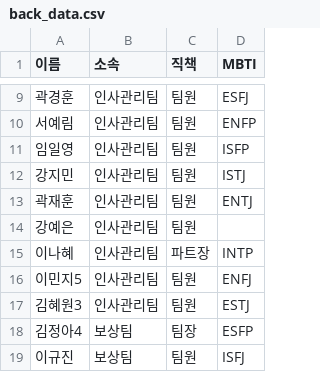
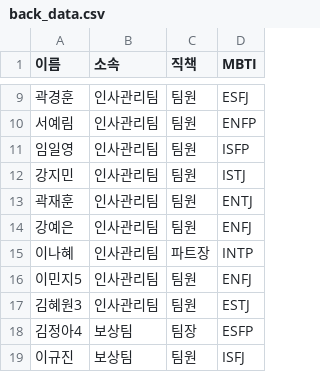
Before and after one commit to dollpick/mbti, a CSV file: back_data.csv, drawn as a sheet; only a part is shown, gaps mark what is left out.

Commit message:
Update back_data.csv

```diff
--- a/back_data.csv
+++ b/back_data.csv
@@ -13,3 +13,3 @@
 곽재훈,인사관리팀,팀원,ENTJ
-강예은,인사관리팀,팀원,
+강예은,인사관리팀,팀원,ENFJ
 이나혜,인사관리팀,파트장,INTP
```
